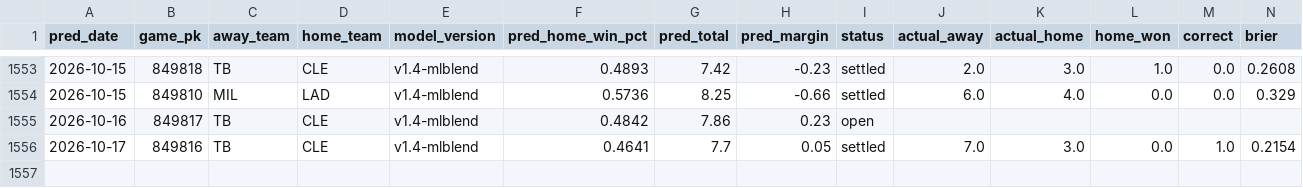
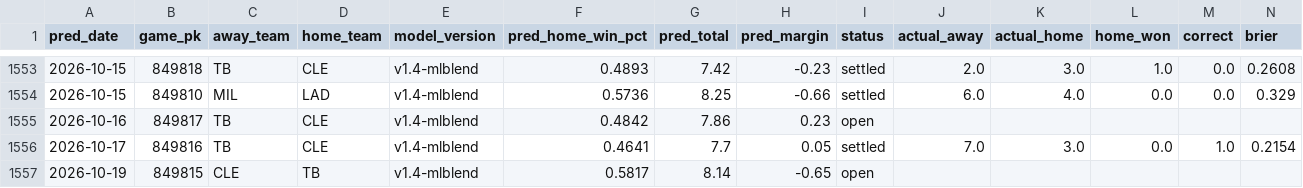
Before and after one commit to theandoftherew/mlb-ai-predictor, a CSV file: predictions.csv, drawn as a sheet; only a part is shown, gaps mark what is left out; rows hold the shown columns only; the diff names each change by its address in the sheet, - before the commit and + after, or states it on an @@ line.

```diff
--- a/predictions.csv
+++ b/predictions.csv
+row 1557: 2026-10-19 | 849815 | CLE | TB | v1.4-mlblend | 0.5817 | 8.14 | -0.65 | open
```
